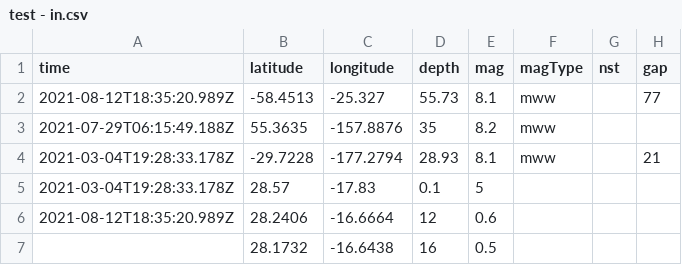
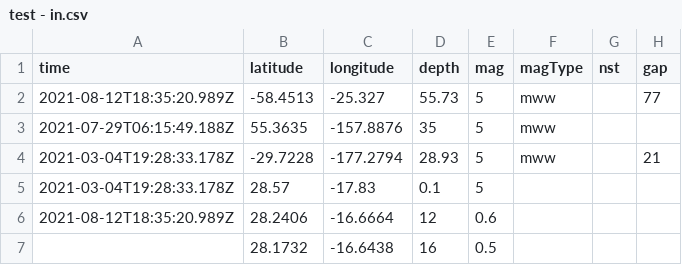
Before and after one commit to ptrhaney/LaPalma, a CSV file: test - in.csv, drawn as a sheet; only a part is shown; the diff names each change by its address in the sheet, - before the commit and + after, or states it on an @@ line.

Commit message:
Update test - in.csv

```diff
--- a/test - in.csv
+++ b/test - in.csv
-E2 (mag): 8.1
+E2 (mag): 5
-E3 (mag): 8.2
+E3 (mag): 5
-E4 (mag): 8.1
+E4 (mag): 5
```
